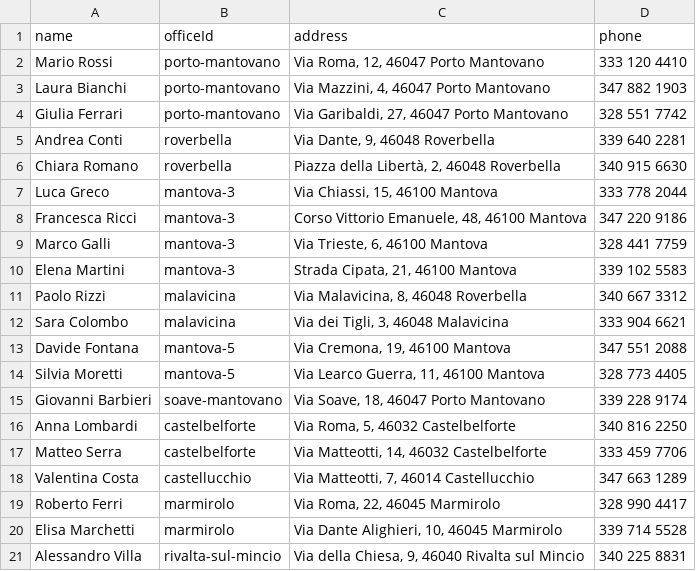
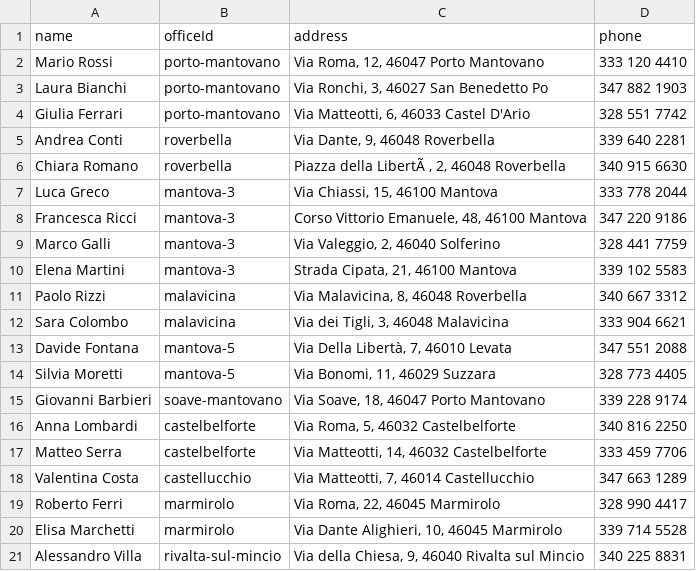
Before and after one commit to thebofonchior/ottimizzazione.github.io, a CSV file: src/data/people.csv, drawn as a sheet.

Commit message:
Update people.csv

```diff
--- a/src/data/people.csv
+++ b/src/data/people.csv
@@ -2,9 +2,9 @@ name,officeId,address,phone
 Mario Rossi,porto-mantovano,"Via Roma, 12, 46047 Porto Mantovano",333 120 4410
-Laura Bianchi,porto-mantovano,"Via Mazzini, 4, 46047 Porto Mantovano",347 882 1903
-Giulia Ferrari,porto-mantovano,"Via Garibaldi, 27, 46047 Porto Mantovano",328 551 7742
+Laura Bianchi,porto-mantovano,"Via Ronchi, 3, 46027 San Benedetto Po",347 882 1903
+Giulia Ferrari,porto-mantovano,"Via Matteotti, 6, 46033 Castel D'Ario",328 551 7742
 Andrea Conti,roverbella,"Via Dante, 9, 46048 Roverbella",339 640 2281
-Chiara Romano,roverbella,"Piazza della Libertà, 2, 46048 Roverbella",340 915 6630
+Chiara Romano,roverbella,"Piazza della LibertÃ , 2, 46048 Roverbella",340 915 6630
 Luca Greco,mantova-3,"Via Chiassi, 15, 46100 Mantova",333 778 2044
 Francesca Ricci,mantova-3,"Corso Vittorio Emanuele, 48, 46100 Mantova",347 220 9186
-Marco Galli,mantova-3,"Via Trieste, 6, 46100 Mantova",328 441 7759
+Marco Galli,mantova-3,"Via Valeggio, 2, 46040 Solferino",328 441 7759
 Elena Martini,mantova-3,"Strada Cipata, 21, 46100 Mantova",339 102 5583
@@ -12,4 +12,4 @@ Paolo Rizzi,malavicina,"Via Malavicina, 8, 46048 Roverbella",340 667 3312
 Sara Colombo,malavicina,"Via dei Tigli, 3, 46048 Malavicina",333 904 6621
-Davide Fontana,mantova-5,"Via Cremona, 19, 46100 Mantova",347 551 2088
-Silvia Moretti,mantova-5,"Via Learco Guerra, 11, 46100 Mantova",328 773 4405
+Davide Fontana,mantova-5,"Via Della Libertà, 7, 46010 Levata",347 551 2088
+Silvia Moretti,mantova-5,"Via Bonomi, 11, 46029 Suzzara",328 773 4405
 Giovanni Barbieri,soave-mantovano,"Via Soave, 18, 46047 Porto Mantovano",339 228 9174
```
